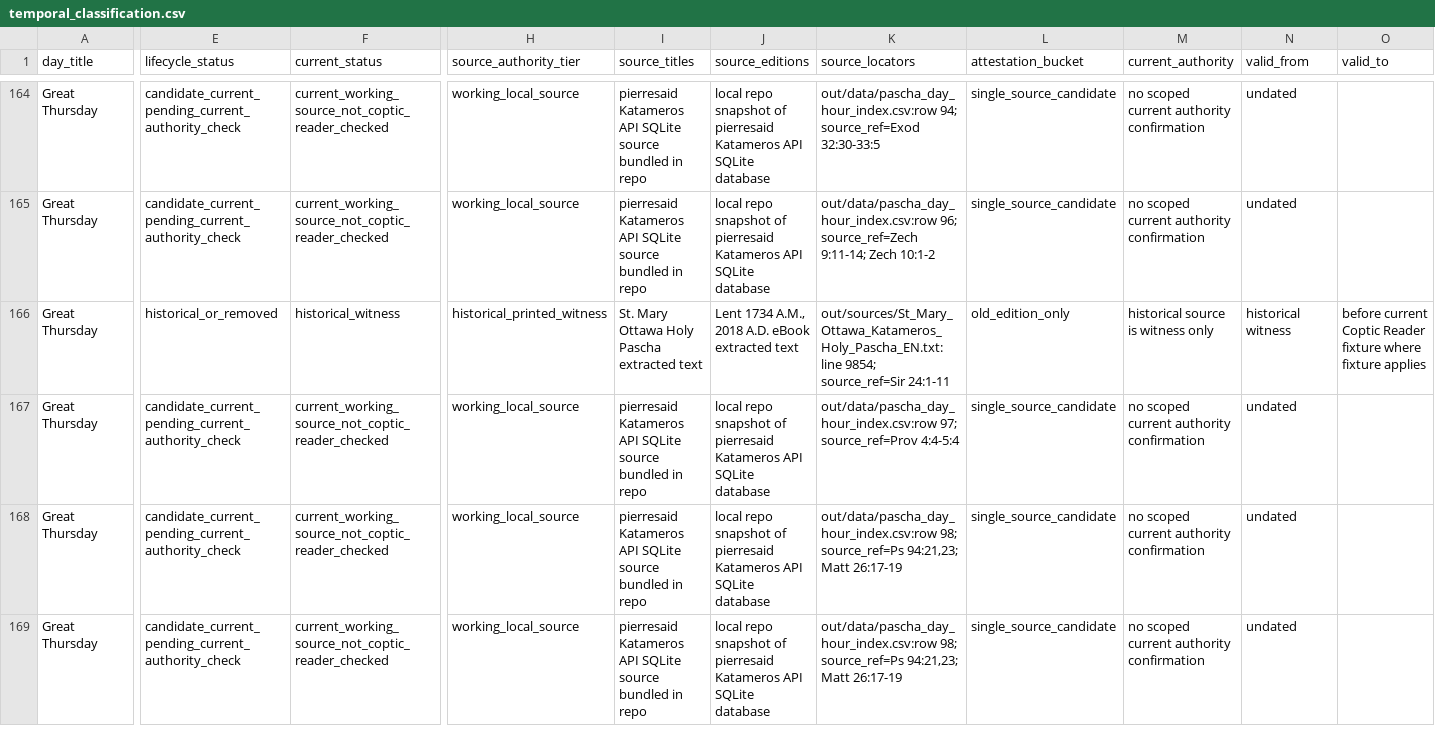
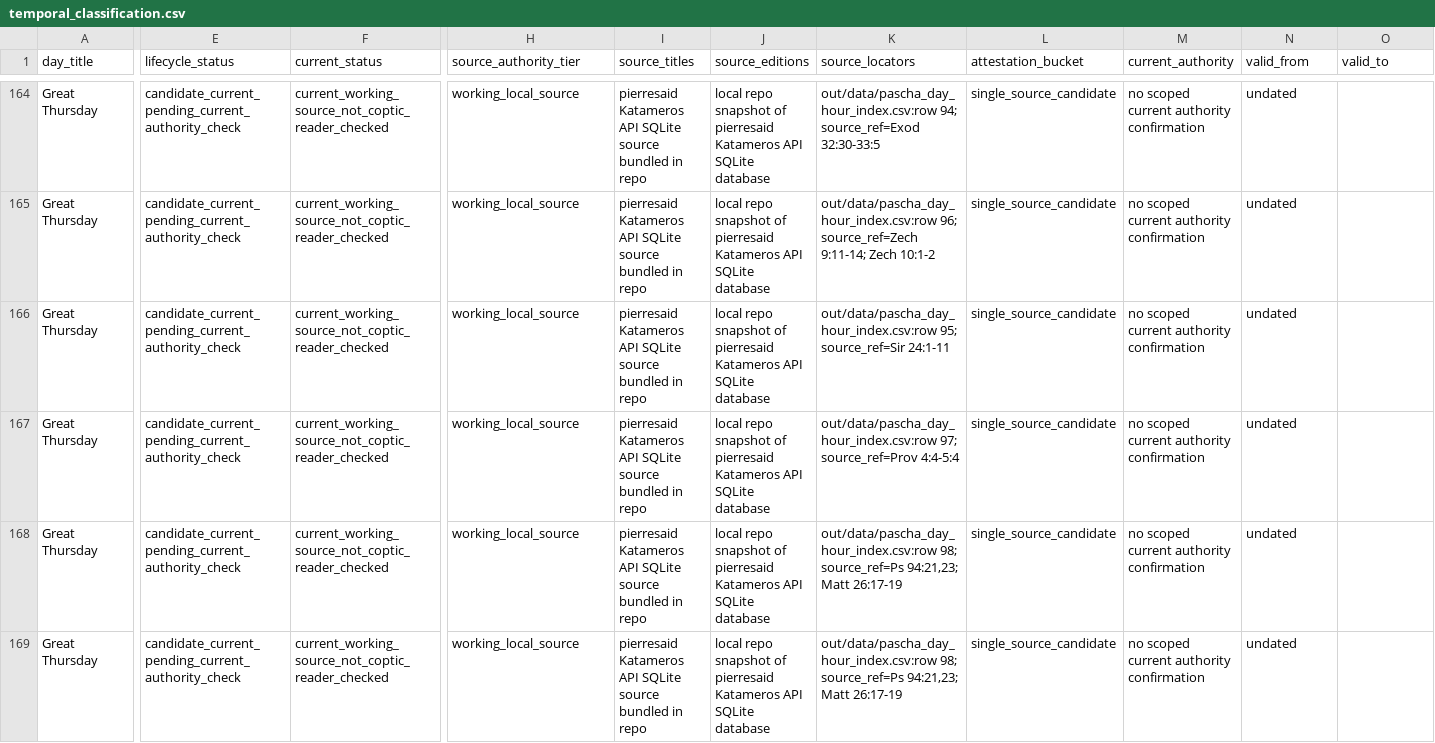
Before and after one commit to george-andraws/coptic-orthodox-lectionary-tools, a CSV file: out/design/temporal_classification.csv, drawn as a sheet; only a part is shown, gaps mark what is left out; the diff covers the shown part only; the diff names each change by its address in the sheet, - before the commit and + after, or states it on an @@ line.

```diff
--- a/out/design/temporal_classification.csv
+++ b/out/design/temporal_classification.csv
-E166 (lifecycle_status): historical_or_removed
+E166 (lifecycle_status): candidate_current_pending_current_authority_check
-F166 (current_status): historical_witness
+F166 (current_status): current_working_source_not_coptic_reader_checked
-H166 (source_authority_tier): historical_printed_witness
+H166 (source_authority_tier): working_local_source
-I166 (source_titles): St. Mary Ottawa Holy Pascha extracted text
+I166 (source_titles): pierresaid Katameros API SQLite source bundled in repo
-J166 (source_editions): Lent 1734 A.M., 2018 A.D. eBook extracted text
+J166 (source_editions): local repo snapshot of pierresaid Katameros API SQLite database
-K166 (source_locators): out/sources/St_Mary_Ottawa_Katameros_Holy_Pascha_EN.txt:line 9854; source_ref=Sir 24:1-11
+K166 (source_locators): out/data/pascha_day_hour_index.csv:row 95; source_ref=Sir 24:1-11
-L166 (attestation_bucket): old_edition_only
+L166 (attestation_bucket): single_source_candidate
-M166 (current_authority): historical source is witness only
+M166 (current_authority): no scoped current authority confirmation
-N166 (valid_from): historical witness
+N166 (valid_from): undated
-O166 (valid_to): before current Coptic Reader fixture where fixture applies
+O166 (valid_to): (empty)
```
Also changed, not shown: 1 removed row and 2 edited cells elsewhere in this file, out/data/reverse_lookup_summary.csv, out/design/pascha_attestation.csv, 55 other files.
